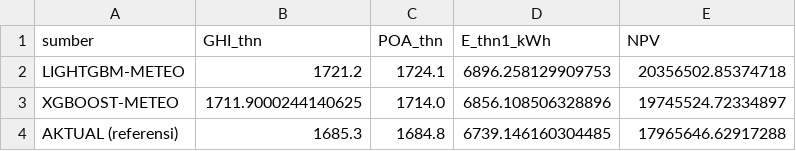
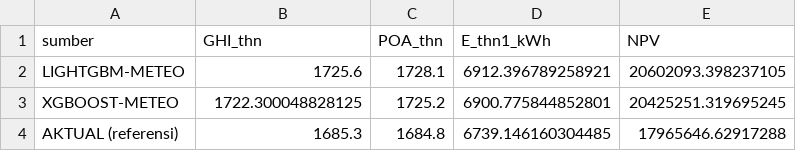
Before and after one commit to callmeAngga/tugas-akhir-angga, a CSV file: ml/data/results/tea_model_robustness.csv, drawn as a sheet.

```diff
--- a/ml/data/results/tea_model_robustness.csv
+++ b/ml/data/results/tea_model_robustness.csv
@@ -1,4 +1,4 @@
 sumber,GHI_thn,POA_thn,E_thn1_kWh,NPV
-LIGHTGBM-METEO,1721.2,1724.1,6896.258129909753,20356502.85374718
-XGBOOST-METEO,1711.9000244140625,1714.0,6856.108506328896,19745524.72334897
+LIGHTGBM-METEO,1725.6,1728.1,6912.396789258921,20602093.398237105
+XGBOOST-METEO,1722.300048828125,1725.2,6900.775844852801,20425251.319695245
 AKTUAL (referensi),1685.3,1684.8,6739.146160304485,17965646.62917288
```
Also changed, not shown: ml/data/results/forecast_ghi_2026.csv, ml/data/results/model_comparison.csv, 23 other files.
